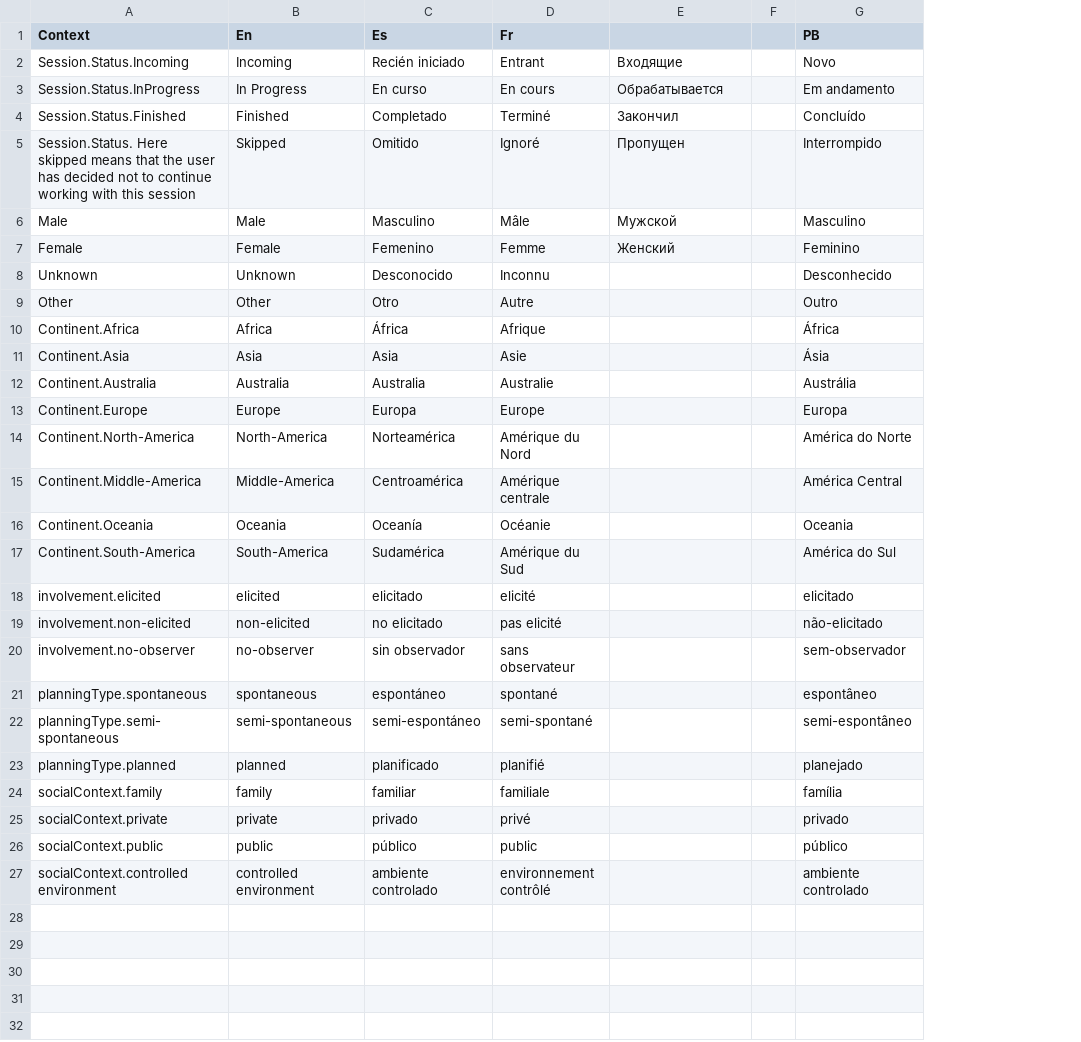
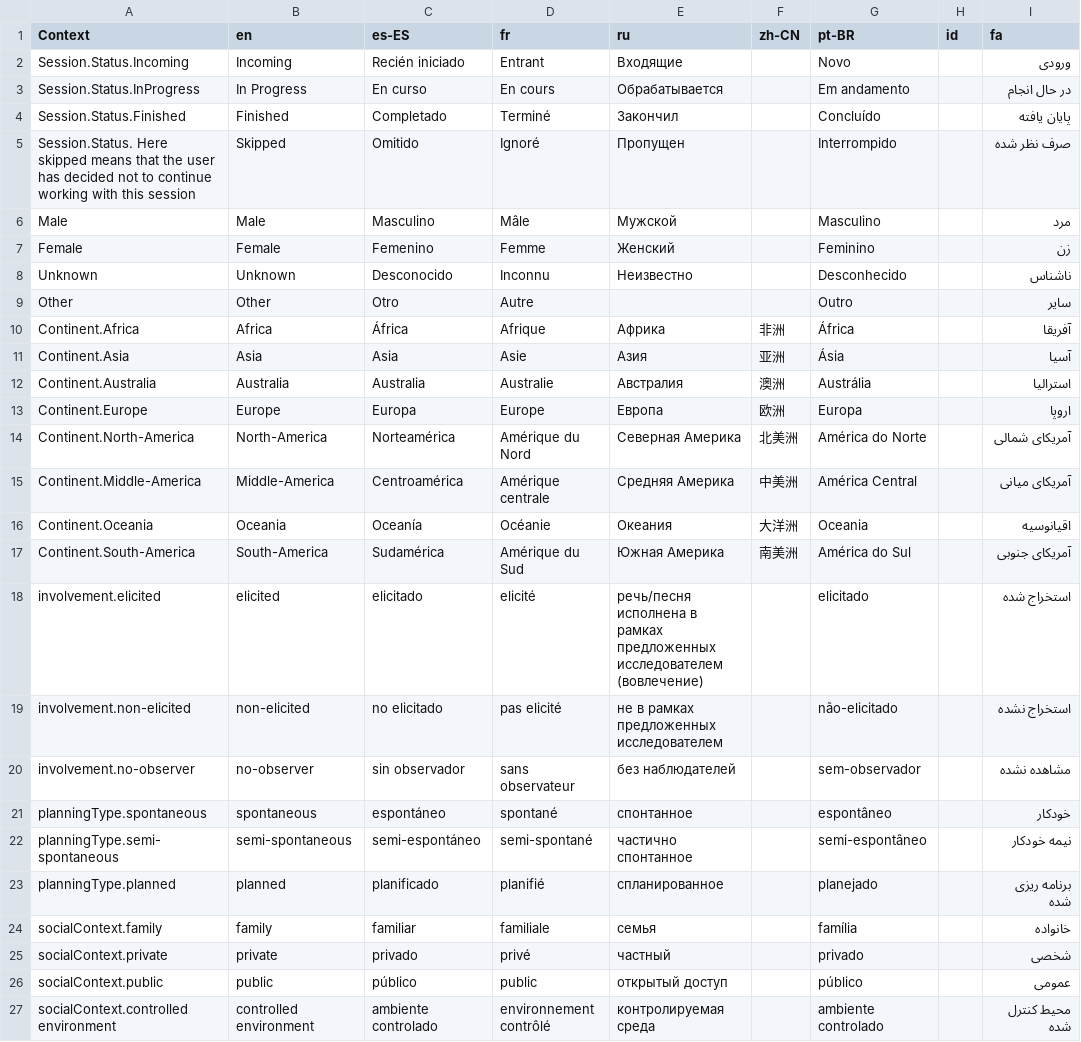
Before and after one commit to onset/lameta, a CSV file: locale/choices.csv, drawn as a sheet; removed rows and columns are numbered as before the commit, all else as after; the diff names each change by its address in the sheet, - before the commit and + after, or states it on an @@ line.

```diff
--- a/locale/choices.csv
+++ b/locale/choices.csv
-column F, empty
+column F (zh-CN), rows 10-17: 非洲 | 亚洲 | 澳洲 | 欧洲 | 北美洲 | 中美洲 | 大洋洲 | 南美洲
+column H (id), empty
+column I (fa), rows 2-27: ورودی | در حال انجام | پایان یافته | صرف نظر شده | مرد | زن | ناشناس | سایر | آفریقا | آسیا | استرالیا | اروپا | آمریکای شمالی | آمریکای میانی | اقیانوسیه | آمریکای جنوبی | استخراج شده | استخراج نشده | مشاهده نشده | خودکار | نیمه خودکار | برنامه ریزی شده | خانواده | شخصی | عمومی | محیط کنترل شده
-B1: En
+B1: en
-C1: Es
+C1: es-ES
-D1: Fr
+D1: fr
-E1: (empty)
+E1: ru
-G1: PB
+G1: pt-BR
-E8 (ru): (empty)
+E8 (ru): Неизвестно
-E10 (ru): (empty)
+E10 (ru): Африка
-E11 (ru): (empty)
+E11 (ru): Азия
-E12 (ru): (empty)
+E12 (ru): Австралия
-E13 (ru): (empty)
+E13 (ru): Европа
-E14 (ru): (empty)
+E14 (ru): Северная Америка
-E15 (ru): (empty)
+E15 (ru): Средняя Америка
-E16 (ru): (empty)
+E16 (ru): Океания
-E17 (ru): (empty)
+E17 (ru): Южная Америка
-E18 (ru): (empty)
+E18 (ru): речь/песня исполнена в рамках предложенных исследователем (вовлечение)
-E19 (ru): (empty)
+E19 (ru): не в рамках предложенных исследователем
-E20 (ru): (empty)
+E20 (ru): без наблюдателей
-E21 (ru): (empty)
+E21 (ru): спонтанное
-E22 (ru): (empty)
+E22 (ru): частично спонтанное
-E23 (ru): (empty)
+E23 (ru): спланированное
-E24 (ru): (empty)
+E24 (ru): семья
-E25 (ru): (empty)
+E25 (ru): частный
-E26 (ru): (empty)
+E26 (ru): открытый доступ
-E27 (ru): (empty)
+E27 (ru): контролируемая среда
```
Also changed, not shown: locale/accessProtocols.csv, locale/fields.csv, 10 other files.
